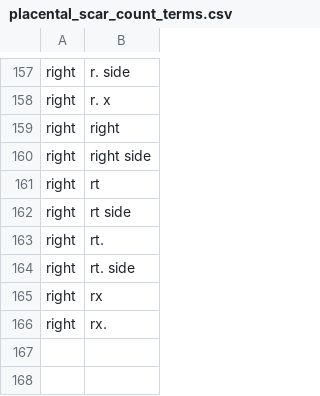
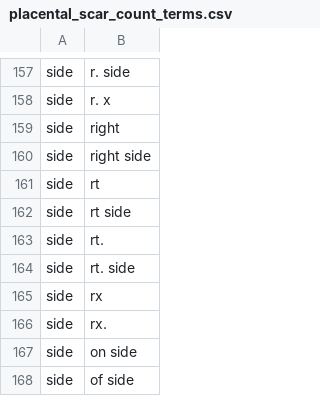
Before and after one commit to rafelafrance/PowerRANGES, a CSV file: ranges/rules/terms/placental_scar_count_terms.csv, drawn as a sheet; only a part is shown, gaps mark what is left out; the diff covers the shown part only; the diff names each change by its address in the sheet, - before the commit and + after, or states it on an @@ line.

```diff
--- a/ranges/rules/terms/placental_scar_count_terms.csv
+++ b/ranges/rules/terms/placental_scar_count_terms.csv
-A157:A166: right
+A157:A166: side
+row 167: side | on side
+row 168: side | of side
```
Also changed, not shown: 28 edited cells elsewhere in this file, 8 other files.
